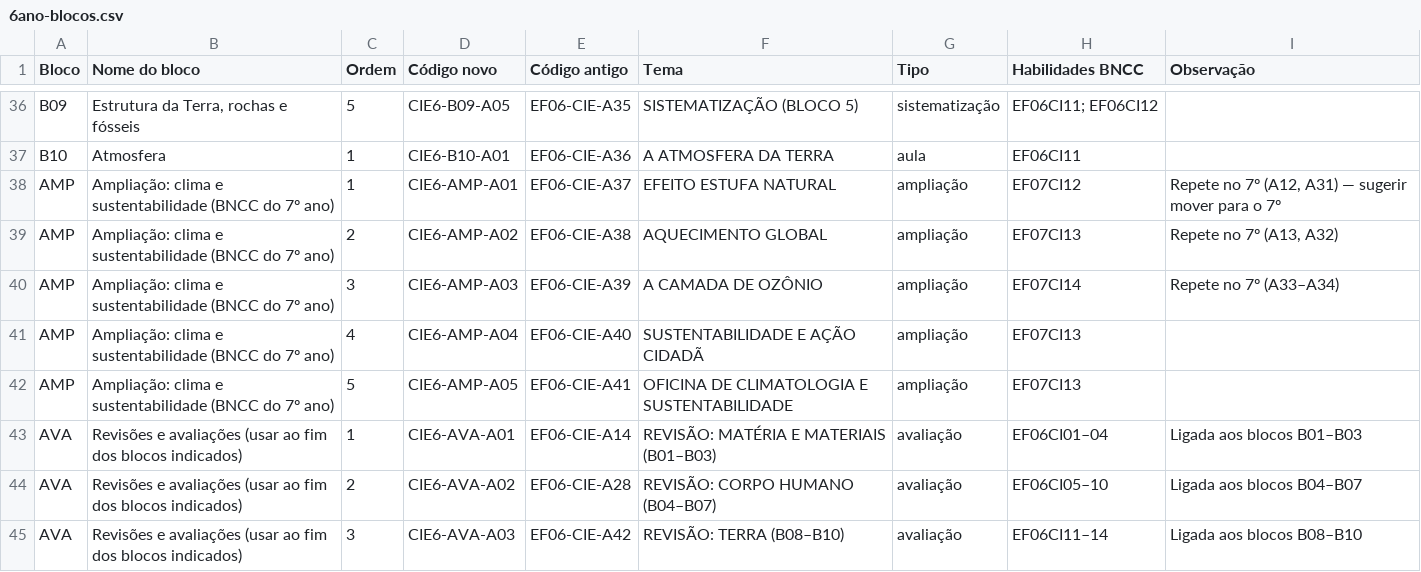
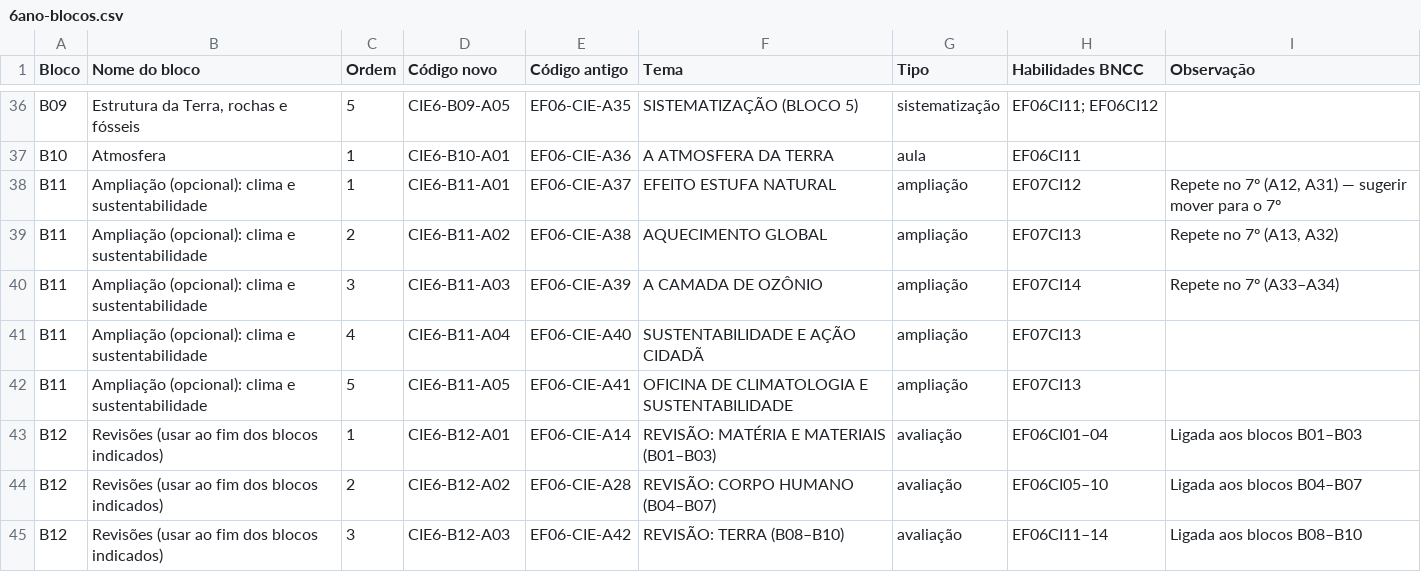
Before and after one commit to alisonmunhos/ECC, a CSV file: projeto-materiais/blocos/6ano-blocos.csv, drawn as a sheet; only a part is shown, gaps mark what is left out.

```diff
--- a/projeto-materiais/blocos/6ano-blocos.csv
+++ b/projeto-materiais/blocos/6ano-blocos.csv
@@ -37,9 +37,9 @@ B09,"Estrutura da Terra, rochas e fósseis",5,CIE6-B09-A05,EF06-CIE-A35,SISTEMAT
 B10,Atmosfera,1,CIE6-B10-A01,EF06-CIE-A36,A ATMOSFERA DA TERRA,aula,EF06CI11,
-AMP,Ampliação: clima e sustentabilidade (BNCC do 7º ano),1,CIE6-AMP-A01,EF06-CIE-A37,EFEITO ESTUFA NATURAL,ampliação,EF07CI12,"Repete no 7º (A12, A31) — sugerir mover para o 7º"
-AMP,Ampliação: clima e sustentabilidade (BNCC do 7º ano),2,CIE6-AMP-A02,EF06-CIE-A38,AQUECIMENTO GLOBAL,ampliação,EF07CI13,"Repete no 7º (A13, A32)"
-AMP,Ampliação: clima e sustentabilidade (BNCC do 7º ano),3,CIE6-AMP-A03,EF06-CIE-A39,A CAMADA DE OZÔNIO,ampliação,EF07CI14,Repete no 7º (A33–A34)
-AMP,Ampliação: clima e sustentabilidade (BNCC do 7º ano),4,CIE6-AMP-A04,EF06-CIE-A40,SUSTENTABILIDADE E AÇÃO CIDADÃ,ampliação,EF07CI13,
-AMP,Ampliação: clima e sustentabilidade (BNCC do 7º ano),5,CIE6-AMP-A05,EF06-CIE-A41,OFICINA DE CLIMATOLOGIA E SUSTENTABILIDADE,ampliação,EF07CI13,
-AVA,Revisões e avaliações (usar ao fim dos blocos indicados),1,CIE6-AVA-A01,EF06-CIE-A14,REVISÃO: MATÉRIA E MATERIAIS (B01–B03),avaliação,EF06CI01–04,Ligada aos blocos B01–B03
-AVA,Revisões e avaliações (usar ao fim dos blocos indicados),2,CIE6-AVA-A02,EF06-CIE-A28,REVISÃO: CORPO HUMANO (B04–B07),avaliação,EF06CI05–10,Ligada aos blocos B04–B07
-AVA,Revisões e avaliações (usar ao fim dos blocos indicados),3,CIE6-AVA-A03,EF06-CIE-A42,REVISÃO: TERRA (B08–B10),avaliação,EF06CI11–14,Ligada aos blocos B08–B10
+B11,Ampliação (opcional): clima e sustentabilidade,1,CIE6-B11-A01,EF06-CIE-A37,EFEITO ESTUFA NATURAL,ampliação,EF07CI12,"Repete no 7º (A12, A31) — sugerir mover para o 7º"
+B11,Ampliação (opcional): clima e sustentabilidade,2,CIE6-B11-A02,EF06-CIE-A38,AQUECIMENTO GLOBAL,ampliação,EF07CI13,"Repete no 7º (A13, A32)"
+B11,Ampliação (opcional): clima e sustentabilidade,3,CIE6-B11-A03,EF06-CIE-A39,A CAMADA DE OZÔNIO,ampliação,EF07CI14,Repete no 7º (A33–A34)
+B11,Ampliação (opcional): clima e sustentabilidade,4,CIE6-B11-A04,EF06-CIE-A40,SUSTENTABILIDADE E AÇÃO CIDADÃ,ampliação,EF07CI13,
+B11,Ampliação (opcional): clima e sustentabilidade,5,CIE6-B11-A05,EF06-CIE-A41,OFICINA DE CLIMATOLOGIA E SUSTENTABILIDADE,ampliação,EF07CI13,
+B12,Revisões (usar ao fim dos blocos indicados),1,CIE6-B12-A01,EF06-CIE-A14,REVISÃO: MATÉRIA E MATERIAIS (B01–B03),avaliação,EF06CI01–04,Ligada aos blocos B01–B03
+B12,Revisões (usar ao fim dos blocos indicados),2,CIE6-B12-A02,EF06-CIE-A28,REVISÃO: CORPO HUMANO (B04–B07),avaliação,EF06CI05–10,Ligada aos blocos B04–B07
+B12,Revisões (usar ao fim dos blocos indicados),3,CIE6-B12-A03,EF06-CIE-A42,REVISÃO: TERRA (B08–B10),avaliação,EF06CI11–14,Ligada aos blocos B08–B10
```
Also changed, not shown: 1 other file.
